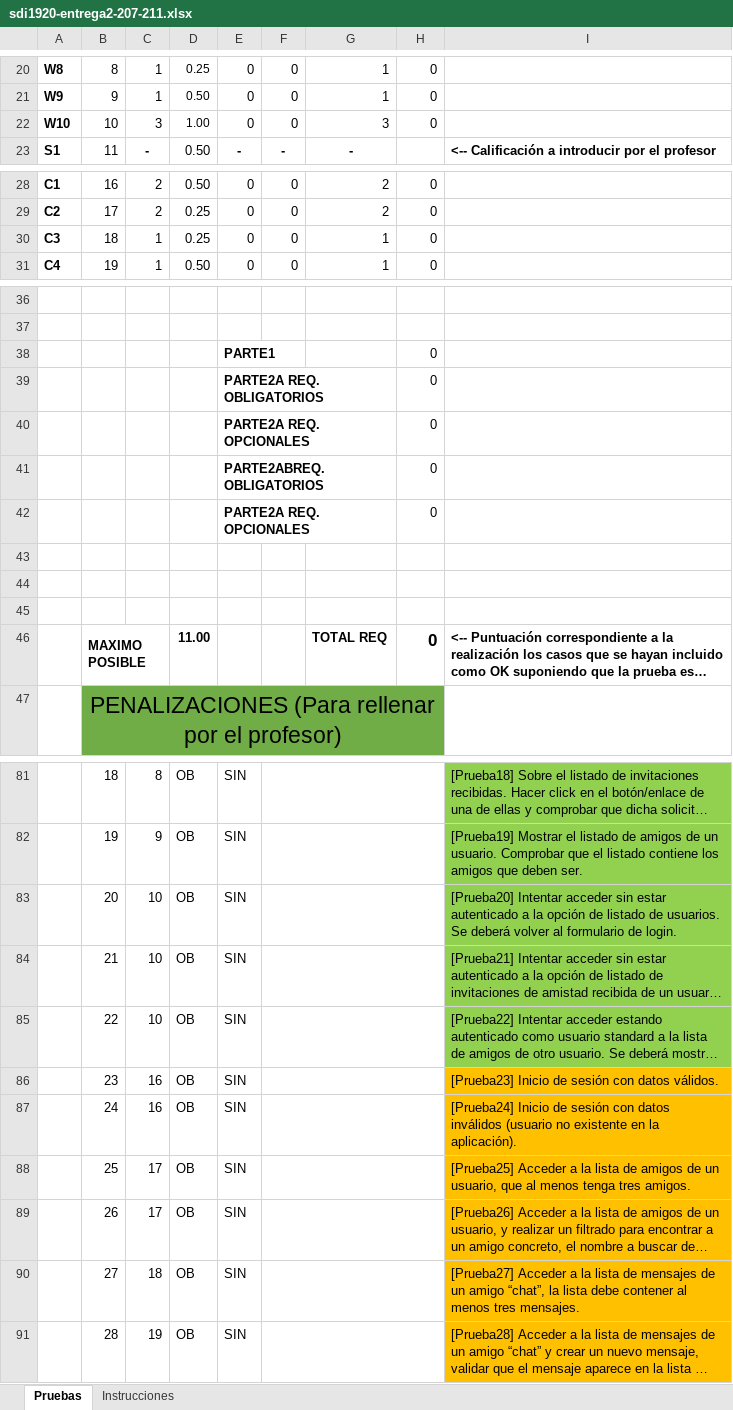
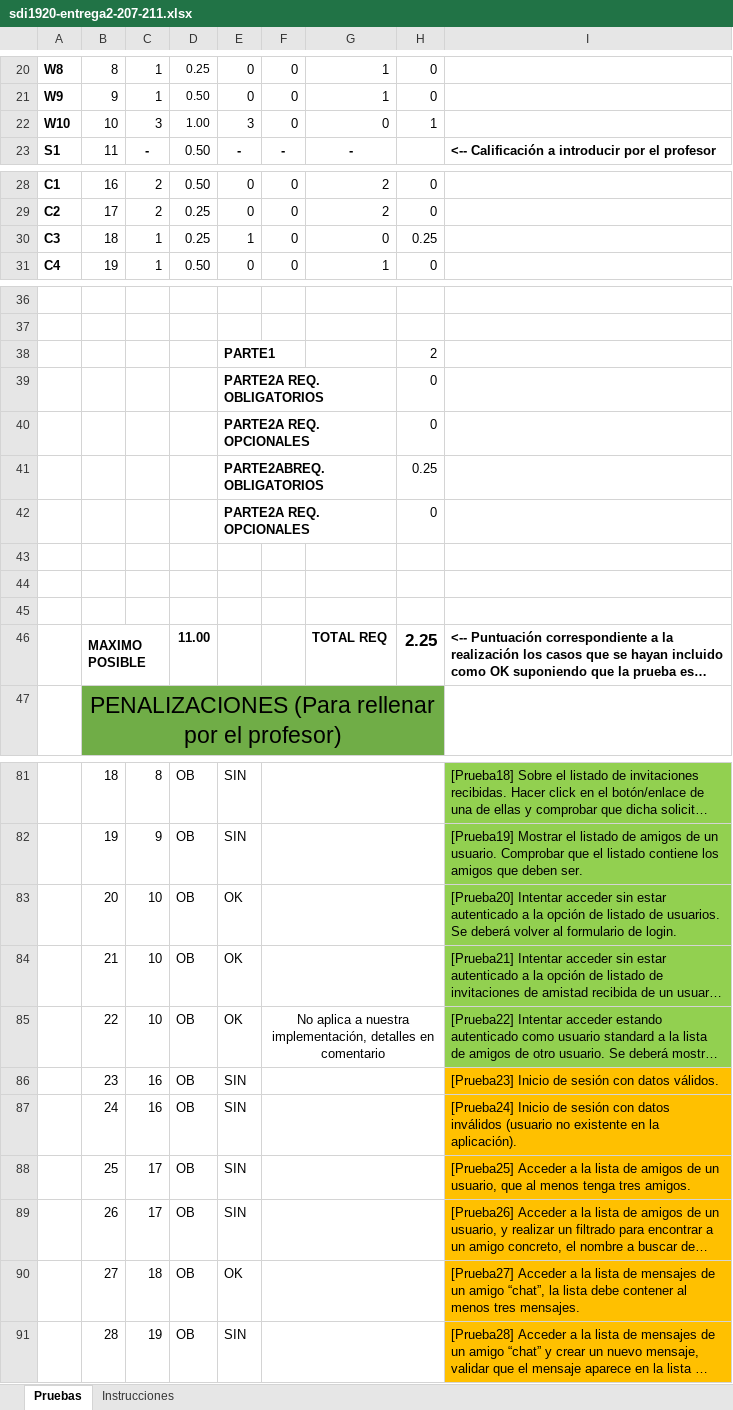
Before and after one commit to ClaraMirandaGarcia/sdi1920-entrega2-207-211, an Excel workbook: sdi1920-entrega2-207-211.xlsx, sheet Pruebas, drawn as a sheet; only a part is shown, gaps mark what is left out; long unchanged cells end in …; values as stored, in another font and other column widths than the file's, no borders; the diff covers the shown part only; the diff names each change by its address in the sheet, - before the commit and + after, or states it on an @@ line.

```diff
--- a/sdi1920-entrega2-207-211.xlsx (sheet Pruebas)
+++ b/sdi1920-entrega2-207-211.xlsx (sheet Pruebas)
-E22: 0
+E22: 3
-G22: 3
+G22: 0
-H22: 0
+H22: 1
-E30: 0
+E30: 1
-G30: 1
+G30: 0
-H30: 0
+H30: 0.25
-H38: 0
+H38: 2
-H41: 0
+H41: 0.25
-H46: 0
+H46: 2.25
-E83:E85: SIN
+E83:E85: OK
-F85: (empty)
+F85: No aplica a nuestra implementación, detalles en comentario
-E90: SIN
+E90: OK
```
Also changed, not shown: 21 edited cells elsewhere in this sheet.
